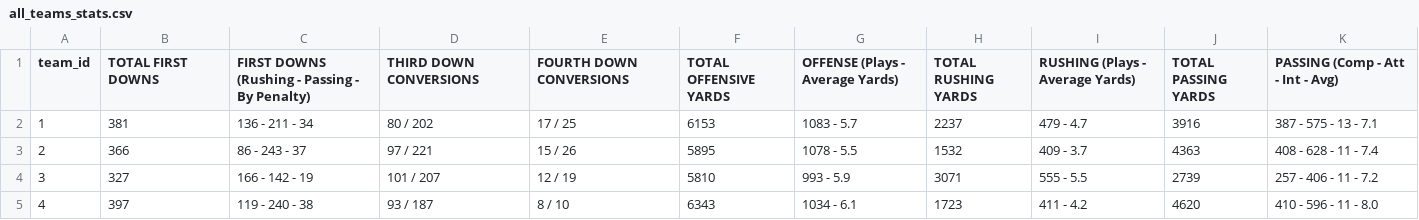
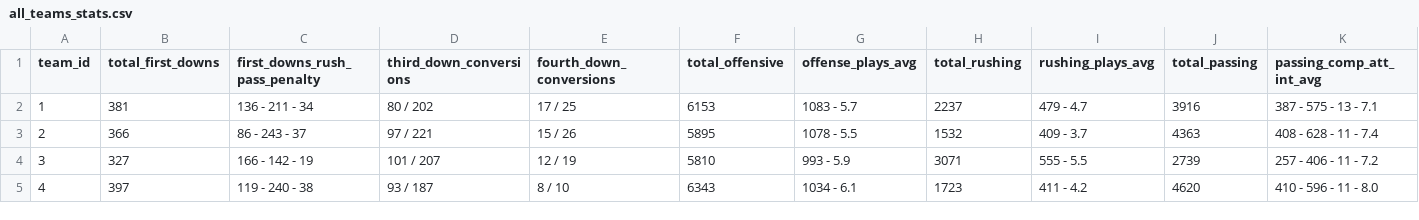
Before and after one commit to amerikonnor/ETL-project, a CSV file: resources/all_teams_stats.csv, drawn as a sheet; only a part is shown; the diff covers the shown part only; the diff names each change by its address in the sheet, - before the commit and + after, or states it on an @@ line.

Commit message:
schema and adding stat tables to sql

```diff
--- a/resources/all_teams_stats.csv
+++ b/resources/all_teams_stats.csv
-B1: TOTAL FIRST DOWNS
+B1: total_first_downs
-C1: FIRST DOWNS (Rushing - Passing - By Penalty)
+C1: first_downs_rush_pass_penalty
-D1: THIRD DOWN CONVERSIONS
+D1: third_down_conversions
-E1: FOURTH DOWN CONVERSIONS
+E1: fourth_down_conversions
-F1: TOTAL OFFENSIVE YARDS
+F1: total_offensive
-G1: OFFENSE (Plays - Average Yards)
+G1: offense_plays_avg
-H1: TOTAL RUSHING YARDS
+H1: total_rushing
-I1: RUSHING (Plays - Average Yards)
+I1: rushing_plays_avg
-J1: TOTAL PASSING YARDS
+J1: total_passing
-K1: PASSING (Comp - Att - Int - Avg)
+K1: passing_comp_att_int_avg
```
Also changed, not shown: 6 edited cells elsewhere in this file, resources/allowed_all_teams_stats.csv, 4 other files.
